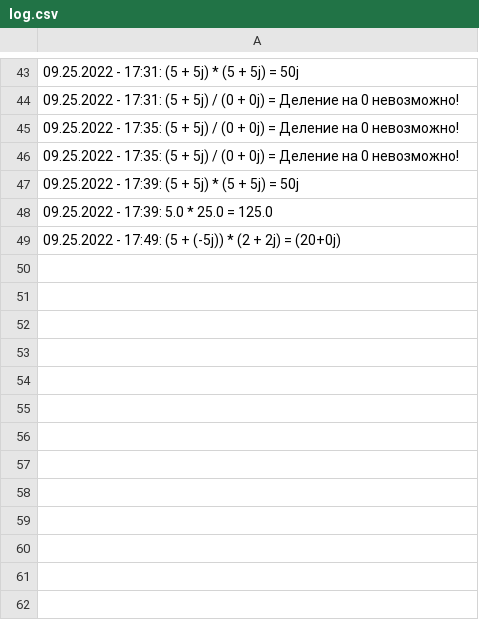
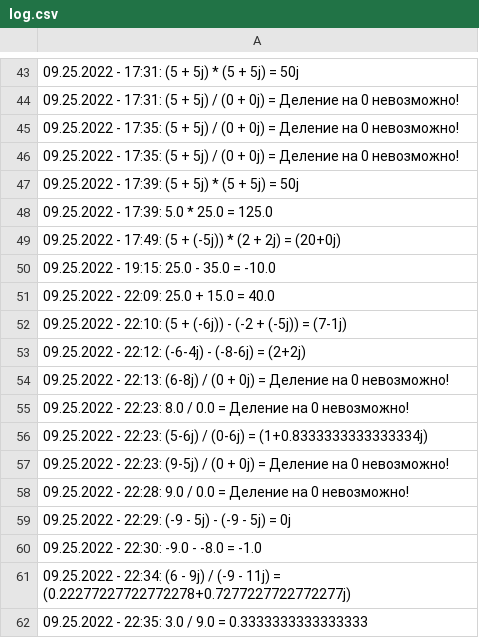
Before and after one commit to Lunannam/Calc_seminar_7, a CSV file: log.csv, drawn as a sheet; only a part is shown, gaps mark what is left out; the diff names each change by its address in the sheet, - before the commit and + after, or states it on an @@ line.

```diff
--- a/log.csv
+++ b/log.csv
+row 50: 09.25.2022 - 19:15: 25.0 - 35.0 = -10.0
+row 51: 09.25.2022 - 22:09: 25.0 + 15.0 = 40.0
+row 52: 09.25.2022 - 22:10: (5 + (-6j)) - (-2 + (-5j)) = (7-1j)
+row 53: 09.25.2022 - 22:12: (-6-4j) - (-8-6j) = (2+2j)
+row 54: 09.25.2022 - 22:13: (6-8j) / (0 + 0j) = Деление на 0 невозможно!
+row 55: 09.25.2022 - 22:23: 8.0 / 0.0 = Деление на 0 невозможно!
+row 56: 09.25.2022 - 22:23: (5-6j) / (0-6j) = (1+0.8333333333333334j)
+row 57: 09.25.2022 - 22:23: (9-5j) / (0 + 0j) = Деление на 0 невозможно!
+row 58: 09.25.2022 - 22:28: 9.0 / 0.0 = Деление на 0 невозможно!
+row 59: 09.25.2022 - 22:29: (-9 - 5j) - (-9 - 5j) = 0j
+row 60: 09.25.2022 - 22:30: -9.0 - -8.0 = -1.0
+row 61: 09.25.2022 - 22:34: (6 - 9j) / (-9 - 11j) = (0.22277227722772278+0.7277227722772277j)
+row 62: 09.25.2022 - 22:35: 3.0 / 9.0 = 0.3333333333333333
```
Also changed, not shown: 3 other files.
